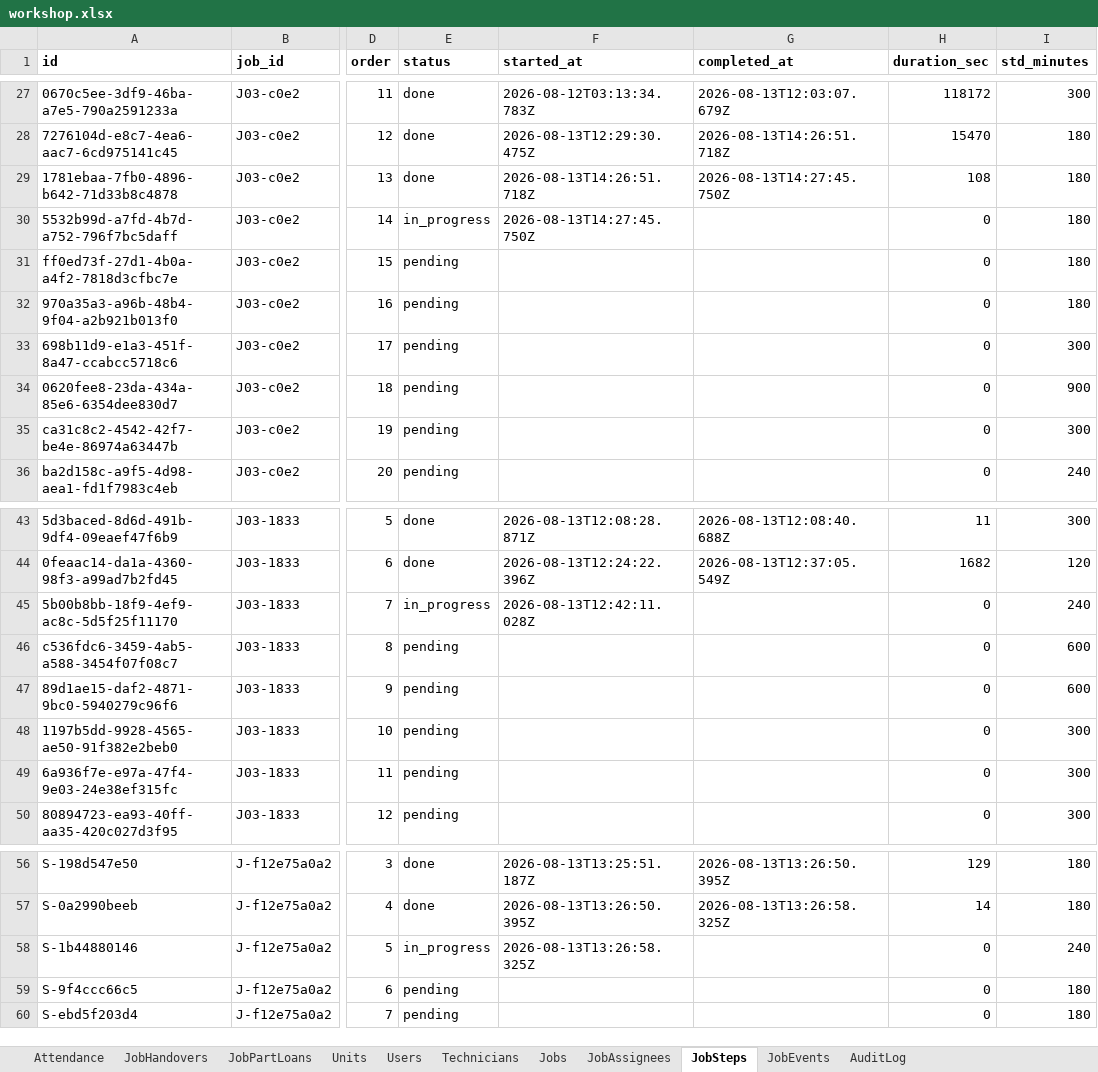
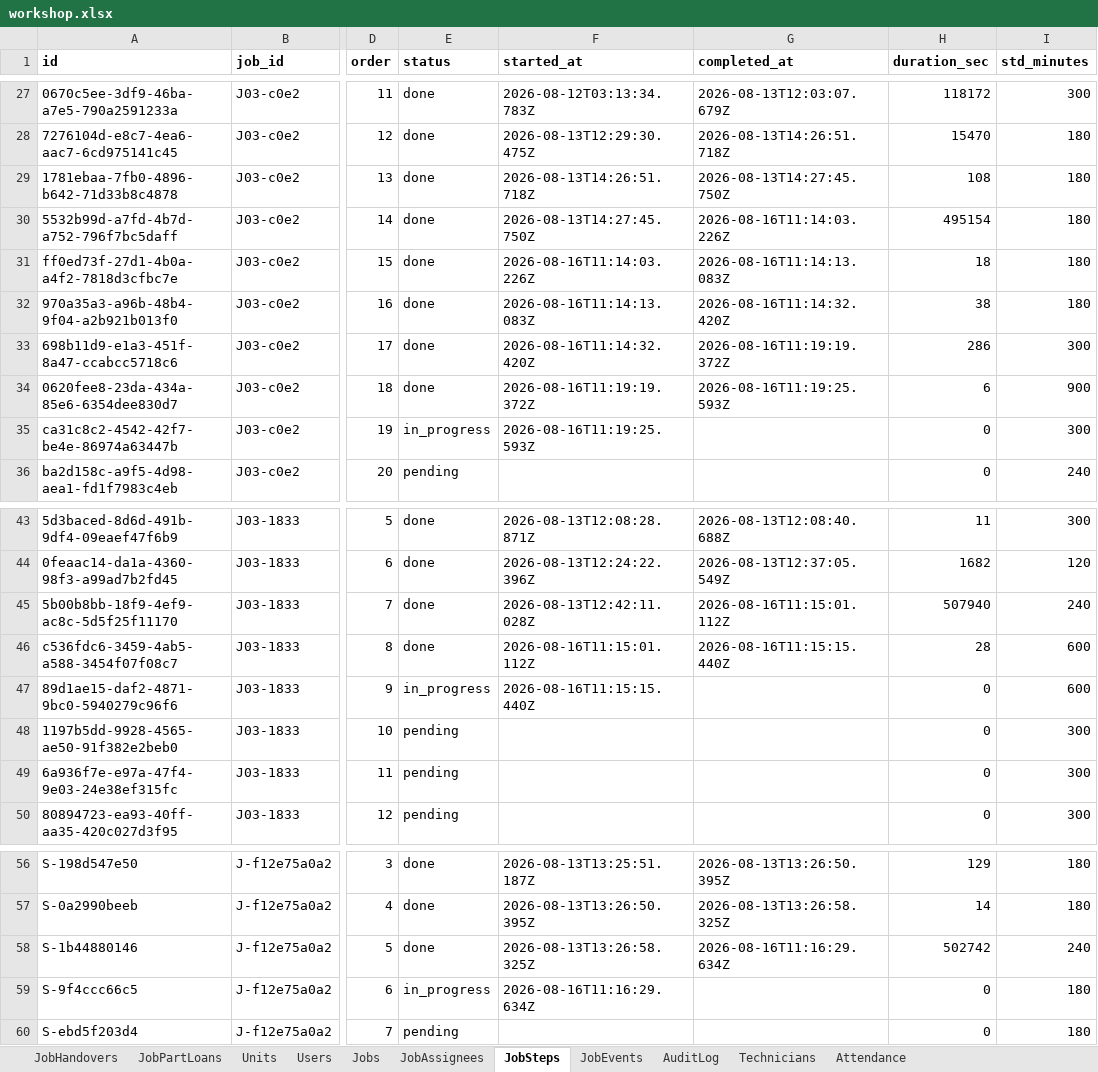
Before and after one commit to mismail26934-hub/tu-prima, an Excel workbook: data/workshop.xlsx, sheet JobSteps, drawn as a sheet; only a part is shown, gaps mark what is left out; values as stored, in another font and other column widths than the file's, no borders; the diff names each change by its address in the sheet, - before the commit and + after, or states it on an @@ line.

```diff
--- a/data/workshop.xlsx (sheet JobSteps)
+++ b/data/workshop.xlsx (sheet JobSteps)
@@ sheet tab order changed: JobHandovers | JobPartLoans | Units | Users | Jobs | JobAssignees | JobSteps | JobEvents | AuditLog | Technicians | Attendance @@
-E30 (status): in_progress
+E30 (status): done
-G30 (completed_at): (empty)
+G30 (completed_at): 2026-08-16T11:14:03.226Z
-H30 (duration_sec): 0
+H30 (duration_sec): 495154
-E31:E34 (status): pending
+E31:E34 (status): done
-F31 (started_at): (empty)
+F31 (started_at): 2026-08-16T11:14:03.226Z
-G31 (completed_at): (empty)
+G31 (completed_at): 2026-08-16T11:14:13.083Z
-H31 (duration_sec): 0
+H31 (duration_sec): 18
-F32 (started_at): (empty)
+F32 (started_at): 2026-08-16T11:14:13.083Z
-G32 (completed_at): (empty)
+G32 (completed_at): 2026-08-16T11:14:32.420Z
-H32 (duration_sec): 0
+H32 (duration_sec): 38
-F33 (started_at): (empty)
+F33 (started_at): 2026-08-16T11:14:32.420Z
-G33 (completed_at): (empty)
+G33 (completed_at): 2026-08-16T11:19:19.372Z
-H33 (duration_sec): 0
+H33 (duration_sec): 286
-F34 (started_at): (empty)
+F34 (started_at): 2026-08-16T11:19:19.372Z
-G34 (completed_at): (empty)
+G34 (completed_at): 2026-08-16T11:19:25.593Z
-H34 (duration_sec): 0
+H34 (duration_sec): 6
-E35 (status): pending
+E35 (status): in_progress
-F35 (started_at): (empty)
+F35 (started_at): 2026-08-16T11:19:25.593Z
-E45 (status): in_progress
+E45 (status): done
-G45 (completed_at): (empty)
+G45 (completed_at): 2026-08-16T11:15:01.112Z
-H45 (duration_sec): 0
+H45 (duration_sec): 507940
-E46 (status): pending
+E46 (status): done
-F46 (started_at): (empty)
+F46 (started_at): 2026-08-16T11:15:01.112Z
-G46 (completed_at): (empty)
+G46 (completed_at): 2026-08-16T11:15:15.440Z
-H46 (duration_sec): 0
+H46 (duration_sec): 28
-E47 (status): pending
+E47 (status): in_progress
-F47 (started_at): (empty)
+F47 (started_at): 2026-08-16T11:15:15.440Z
-E58 (status): in_progress
+E58 (status): done
-G58 (completed_at): (empty)
+G58 (completed_at): 2026-08-16T11:16:29.634Z
-H58 (duration_sec): 0
+H58 (duration_sec): 502742
-E59 (status): pending
+E59 (status): in_progress
-F59 (started_at): (empty)
+F59 (started_at): 2026-08-16T11:16:29.634Z
```
Also changed, not shown: sheet Technicians, sheet JobEvents, sheet AuditLog, sheet Attendance, data/backup-jobs.xlsx, 12 other files.
